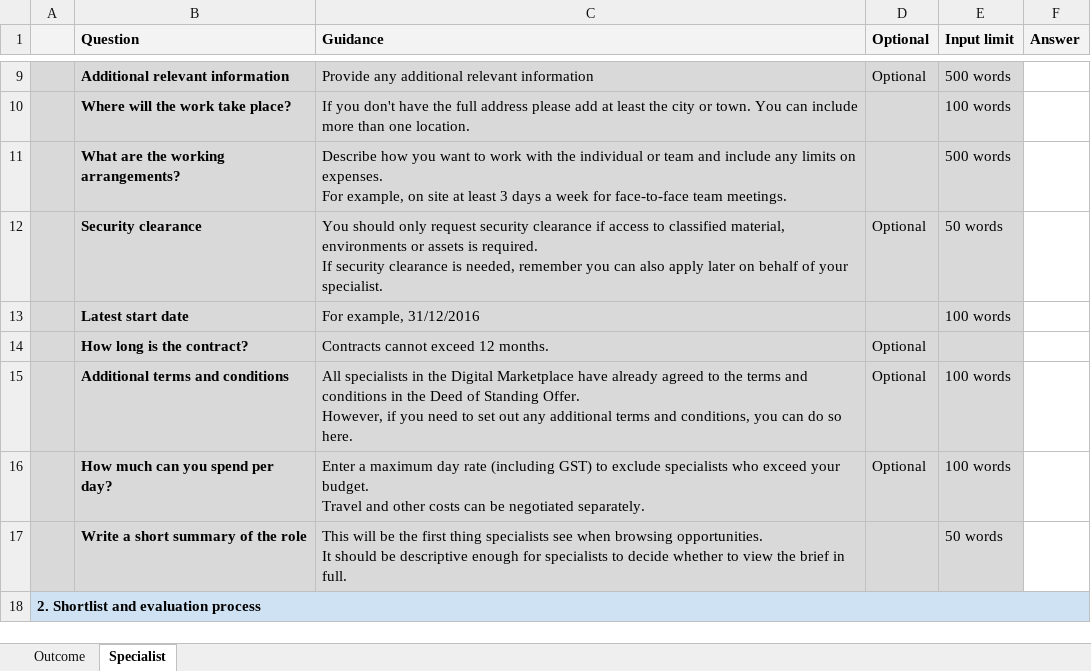
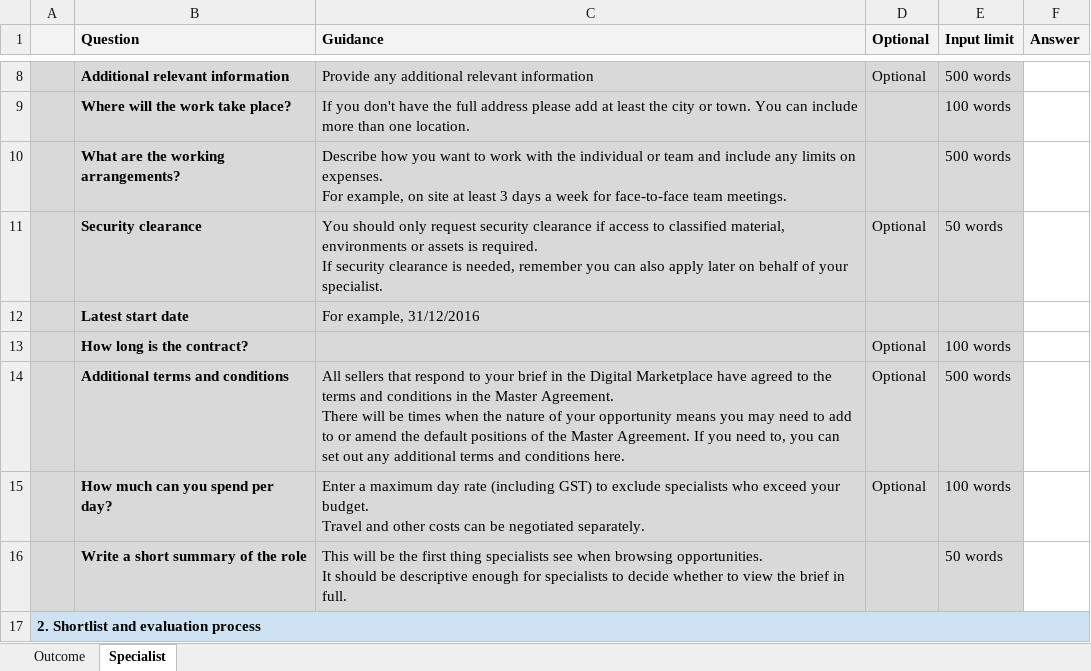
Before and after one commit to Crown-Commercial-Service/digitalmarketplace-buyer-frontend, an Excel workbook: app/static/media/documents/Requirements_Brief_Template.xlsx, sheet Specialist, drawn as a sheet; only a part is shown, gaps mark what is left out; values as stored, in another font and other column widths than the file's, no borders; charts and pictures not drawn; addresses are those after the commit; ↵ is a line break in a cell; the diff covers the shown part only; the diff names each change by its address in the sheet, - before the commit and + after, or states it on an @@ line.

```diff
--- a/app/static/media/documents/Requirements_Brief_Template.xlsx (sheet Specialist)
+++ b/app/static/media/documents/Requirements_Brief_Template.xlsx (sheet Specialist)
-E12 (Input limit): 100 words
+E12 (Input limit): (empty)
-C13 (Guidance): Contracts cannot exceed 12 months.
+C13 (Guidance): (empty)
-E13 (Input limit): (empty)
+E13 (Input limit): 100 words
-C14 (Guidance): All specialists in the Digital Marketplace have already agreed to the terms and conditions in the Deed of Standing Offer. ↵ However, if you need to set out any additional terms and conditions, you can do so here.
+C14 (Guidance): All sellers that respond to your brief in the Digital Marketplace have agreed to the terms and conditions in the Master Agreement. ↵ There will be times when the nature of your opportunity means you may need to add to or amend the default positions of the Master Agreement. If you need to, you can set out any additional terms and conditions here.
-E14 (Input limit): 100 words
+E14 (Input limit): 500 words
```
Also changed, not shown: 2 added rows, 2 removed rows and 5 edited cells elsewhere in this sheet, charts or pictures, 3 other files.
